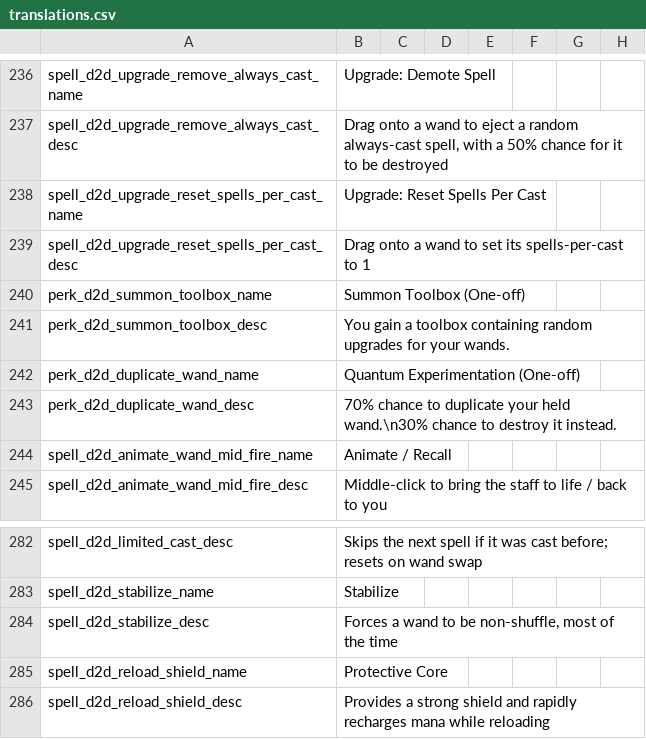
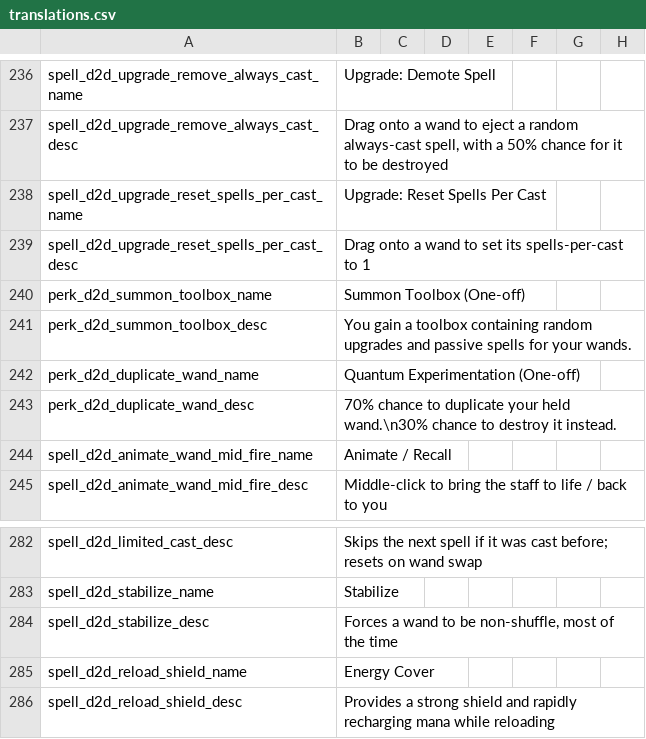
Before and after one commit to meyergames/noita-mod-d2d-content-pack, a CSV file: translations.csv, drawn as a sheet; only a part is shown, gaps mark what is left out; the diff names each change by its address in the sheet, - before the commit and + after, or states it on an @@ line.

Commit message:
add move speed to Energy Cover spell

```diff
--- a/translations.csv
+++ b/translations.csv
-B241: …random upgrades for your…
+B241: …random upgrades and passive spells for your…
-B285: Protective Core
+B285: Energy Cover
-B286: …and rapidly recharges mana while…
+B286: …and rapidly recharging mana while…
```
Also changed, not shown: 1 other file.
